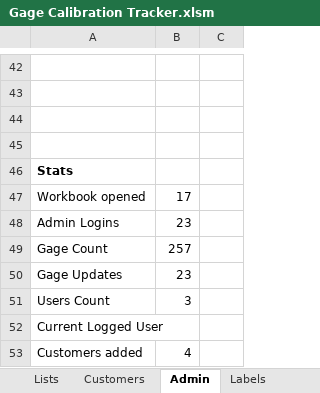
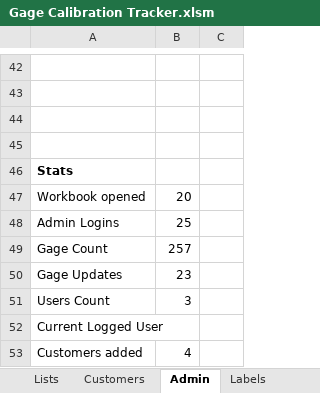
Before and after one commit to alexfare/GageCalibrationTracker, an Excel workbook: Gage Calibration Tracker.xlsm, sheet Admin, drawn as a sheet; only a part is shown, gaps mark what is left out; values as stored, in another font and other column widths than the file's, no borders; the diff names each change by its address in the sheet, - before the commit and + after, or states it on an @@ line.

Commit message:
v3.11.1
' Fixed Crash in AdminPanel after pressing enter
' Fixed Enter action in main menu
' Fixed Login Screen not accepting Enter the first press (Required 2)
' Added Customer Manager (This will improve with future releases)
' Added Code for presistant logins (Coming soon, You won't need to relog in every time you go from the menu to admin panel)

```diff
--- a/Gage Calibration Tracker.xlsm (sheet Admin)
+++ b/Gage Calibration Tracker.xlsm (sheet Admin)
-B47: 17
+B47: 20
-B48: 23
+B48: 25
```
Also changed, not shown: sheet Customers, sheet CreatedByAlexFare, charts or pictures, 5 other files.
